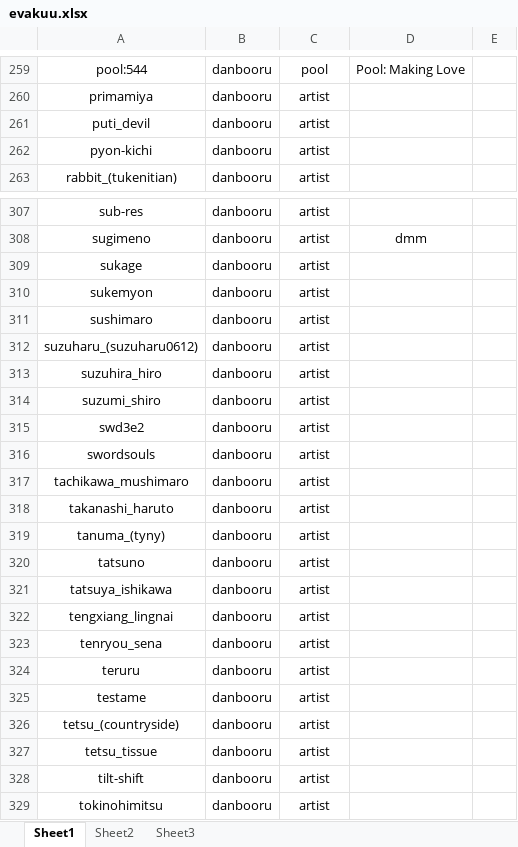
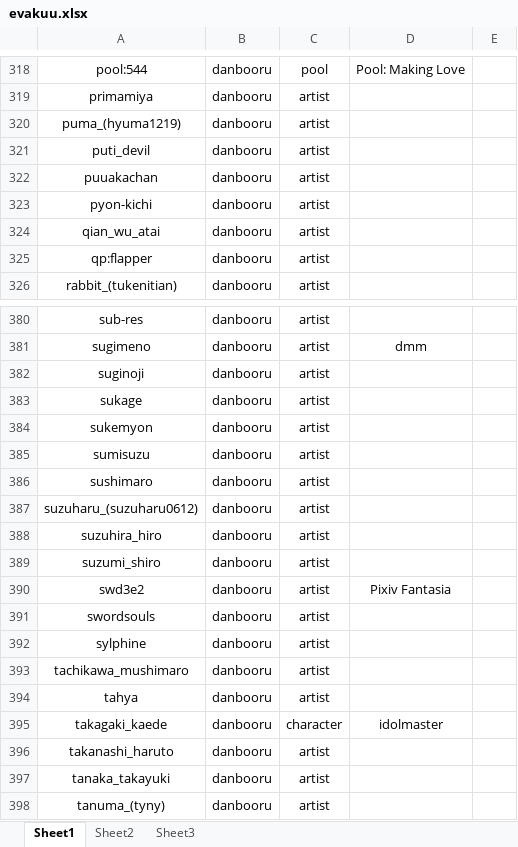
Before and after one commit to pillowfication/myimagerepostuff, an Excel workbook: evakuu.xlsx, sheet Sheet1, drawn as a sheet; only a part is shown, gaps mark what is left out; the shorter side is filled out with more unchanged rows; values as stored, in another font and other column widths than the file's, no borders; addresses are those after the commit; the diff covers the shown part only; the diff names each change by its address in the sheet, - before the commit and + after, or states it on an @@ line.

```diff
--- a/evakuu.xlsx (sheet Sheet1)
+++ b/evakuu.xlsx (sheet Sheet1)
+row 320: puma_(hyuma1219) | danbooru | artist
+row 322: puuakachan | danbooru | artist
+row 324: qian_wu_atai | danbooru | artist
+row 325: qp:flapper | danbooru | artist
+row 382: suginoji | danbooru | artist
+row 385: sumisuzu | danbooru | artist
-D390: (empty)
+D390: Pixiv Fantasia
+row 392: sylphine | danbooru | artist
+row 394: tahya | danbooru | artist
+row 395: takagaki_kaede | danbooru | character | idolmaster
+row 397: tanaka_takayuki | danbooru | artist
```
Also changed, not shown: 76 added rows, 1 removed row and 2 edited cells elsewhere in this sheet.
